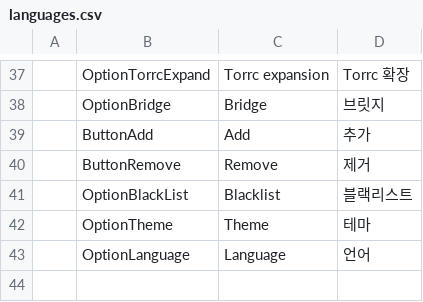
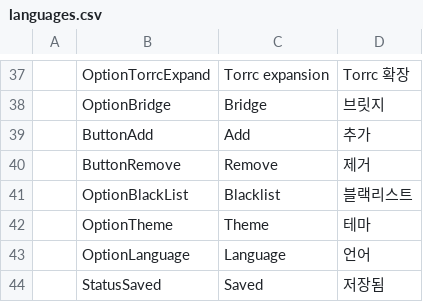
Before and after one commit to kjs104901/torchat3, a CSV file: data/languages.csv, drawn as a sheet; only a part is shown, gaps mark what is left out; the diff names each change by its address in the sheet, - before the commit and + after, or states it on an @@ line.

```diff
--- a/data/languages.csv
+++ b/data/languages.csv
+row 44:  | StatusSaved | Saved | 저장됨
```
Also changed, not shown: 19 other files.
